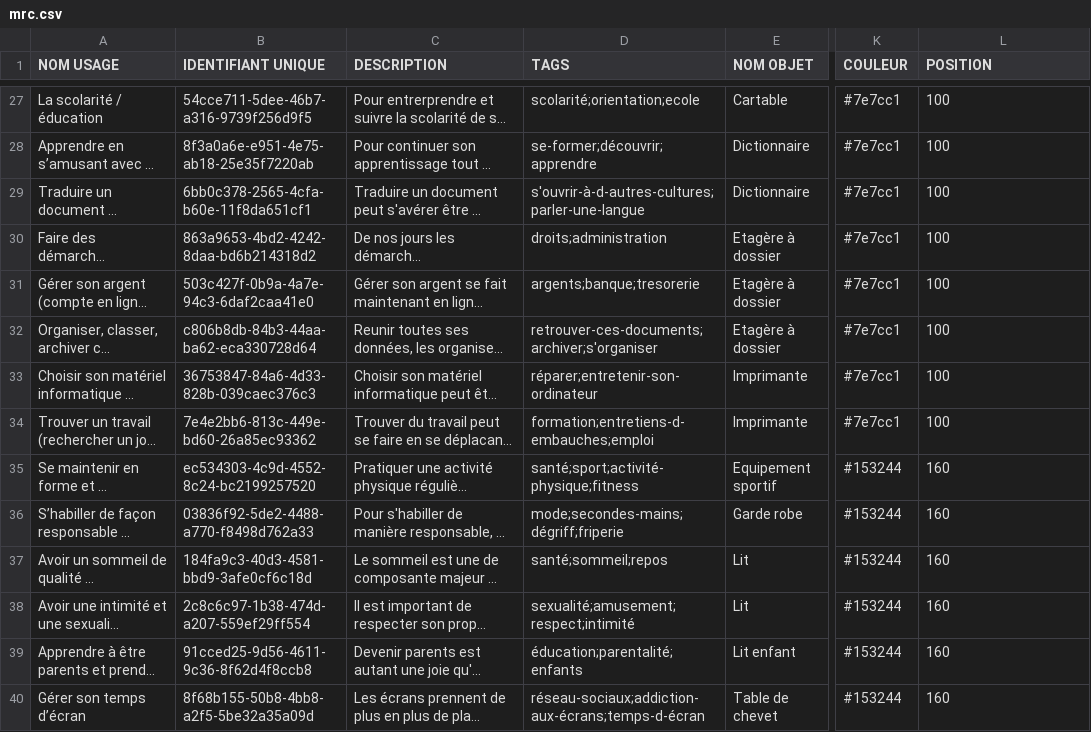
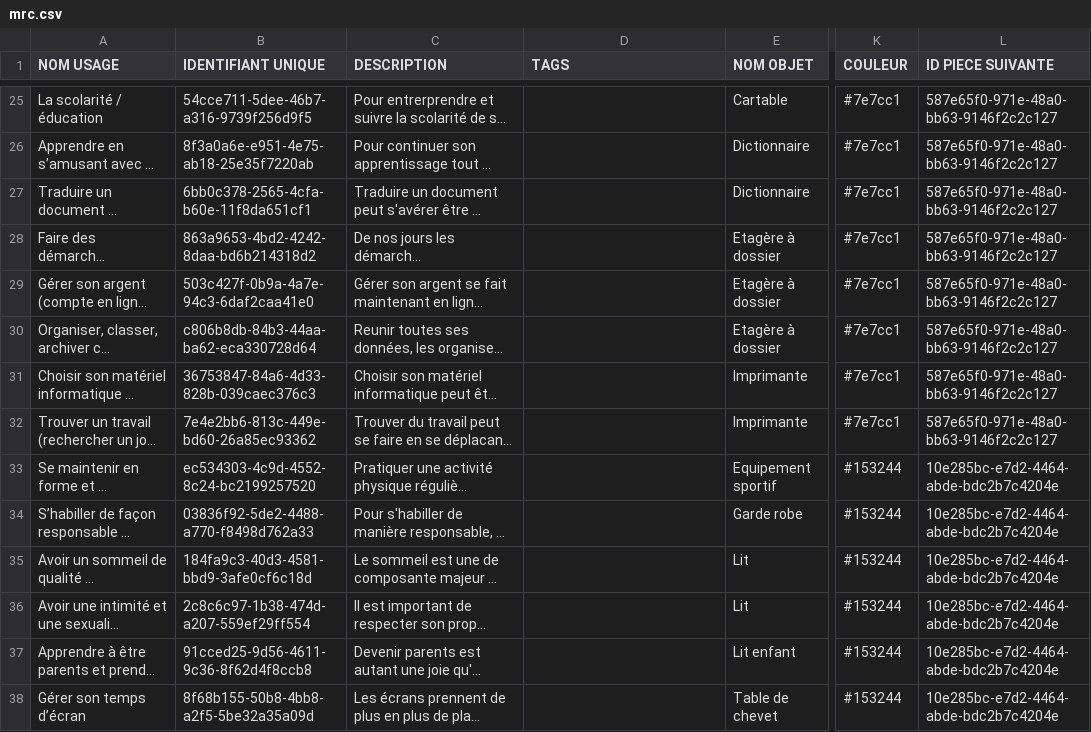
Before and after one commit to LaFabulerie/mrc-backend, a CSV file: data/mrc.csv, drawn as a sheet; only a part is shown, gaps mark what is left out; long unchanged cells end in …; addresses are those after the commit; the diff covers the shown part only; the diff names each change by its address in the sheet, - before the commit and + after, or states it on an @@ line.

```diff
--- a/data/mrc.csv
+++ b/data/mrc.csv
-L1: POSITION
+L1: ID PIECE SUIVANTE
-D25 (TAGS): scolarité;orientation;ecole
+D25 (TAGS): (empty)
-L25:L32 (ID PIECE SUIVANTE): 100
+L25:L32 (ID PIECE SUIVANTE): 587e65f0-971e-48a0-bb63-9146f2c2c127
-D26 (TAGS): se-former;découvrir;apprendre
+D26 (TAGS): (empty)
-D27 (TAGS): s'ouvrir-à-d-autres-cultures;parler-une-langue
+D27 (TAGS): (empty)
-D28 (TAGS): droits;administration
+D28 (TAGS): (empty)
-D29 (TAGS): argents;banque;tresorerie
+D29 (TAGS): (empty)
-D30 (TAGS): retrouver-ces-documents;archiver;s'organiser
+D30 (TAGS): (empty)
-D31 (TAGS): réparer;entretenir-son-ordinateur
+D31 (TAGS): (empty)
-D32 (TAGS): formation;entretiens-d-embauches;emploi
+D32 (TAGS): (empty)
-D33 (TAGS): santé;sport;activité-physique;fitness
+D33 (TAGS): (empty)
-L33:L38 (ID PIECE SUIVANTE): 160
+L33:L38 (ID PIECE SUIVANTE): 10e285bc-e7d2-4464-abde-bdc2b7c4204e
-D34 (TAGS): mode;secondes-mains;dégriff;friperie
+D34 (TAGS): (empty)
-D35 (TAGS): santé;sommeil;repos
+D35 (TAGS): (empty)
-D36 (TAGS): sexualité;amusement;respect;intimité
+D36 (TAGS): (empty)
-D37 (TAGS): éducation;parentalité;enfants
+D37 (TAGS): (empty)
-D38 (TAGS): réseau-sociaux;addiction-aux-écrans;temps-d-écran
+D38 (TAGS): (empty)
```
Also changed, not shown: 3 removed rows and 113 edited cells elsewhere in this file, 4 other files.
